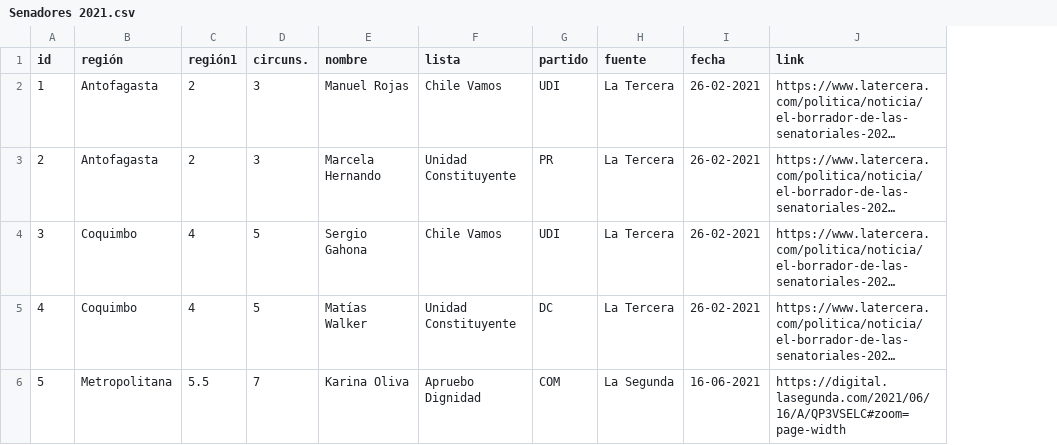
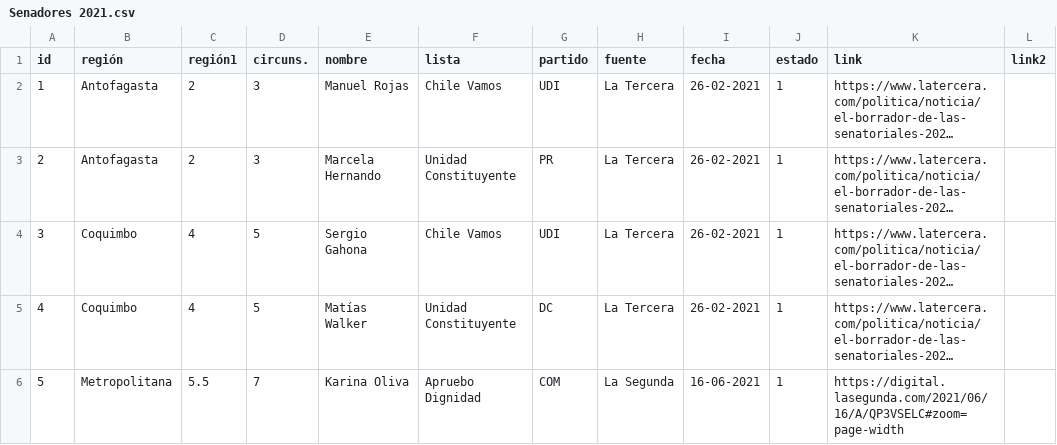
Before and after one commit to tresquintos/candidatos, a CSV file: Senadores 2021.csv, drawn as a sheet; only a part is shown; long unchanged cells end in …; the diff covers the shown part only; the diff names each change by its address in the sheet, - before the commit and + after, or states it on an @@ line.

Commit message:
Add files via upload

```diff
--- a/Senadores 2021.csv
+++ b/Senadores 2021.csv
+column J (estado), rows 2-6: all 1
+column L (link2), empty
```
Also changed, not shown: 2 edited cells elsewhere in this file.
